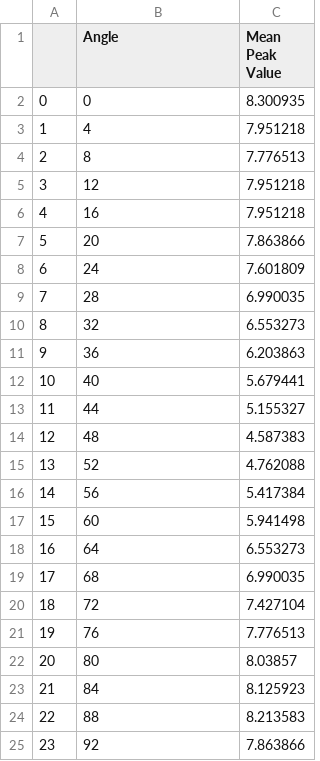
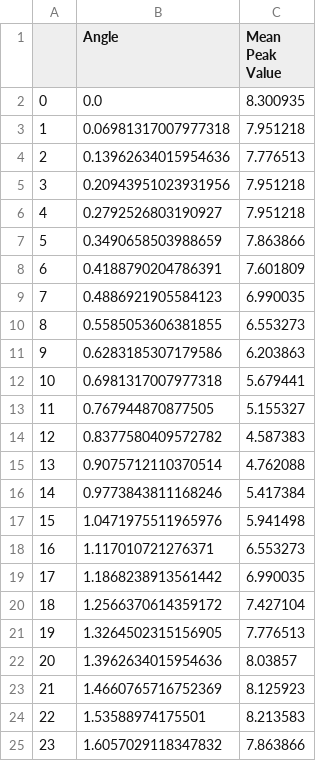
Before and after one commit to fred465f/Forsoeg_3, a CSV file: Labdage/Labdag_2/Cleaned_Data/Final_data_2/eks_2_cleaned_data.csv, drawn as a sheet.

```diff
--- a/Labdage/Labdag_2/Cleaned_Data/Final_data_2/eks_2_cleaned_data.csv
+++ b/Labdage/Labdag_2/Cleaned_Data/Final_data_2/eks_2_cleaned_data.csv
@@ -1,25 +1,25 @@
 ,Angle,Mean Peak Value
-0,0,8.300935
-1,4,7.951218
-2,8,7.776513
-3,12,7.951218
-4,16,7.951218
-5,20,7.863866
-6,24,7.601809
-7,28,6.990035
-8,32,6.553273
-9,36,6.203863
-10,40,5.679441
-11,44,5.155327
-12,48,4.587383
-13,52,4.762088
-14,56,5.417384
-15,60,5.941498
-16,64,6.553273
-17,68,6.990035
-18,72,7.427104
-19,76,7.776513
-20,80,8.03857
-21,84,8.125923
-22,88,8.213583
-23,92,7.863866
+0,0.0,8.300935
+1,0.06981317007977318,7.951218
+2,0.13962634015954636,7.776513
+3,0.20943951023931956,7.951218
+4,0.2792526803190927,7.951218
+5,0.3490658503988659,7.863866
+6,0.4188790204786391,7.601809
+7,0.4886921905584123,6.990035
+8,0.5585053606381855,6.553273
+9,0.6283185307179586,6.203863
+10,0.6981317007977318,5.679441
+11,0.767944870877505,5.155327
+12,0.8377580409572782,4.587383
+13,0.9075712110370514,4.762088
+14,0.9773843811168246,5.417384
+15,1.0471975511965976,5.941498
+16,1.117010721276371,6.553273
+17,1.1868238913561442,6.990035
+18,1.2566370614359172,7.427104
+19,1.3264502315156905,7.776513
+20,1.3962634015954636,8.03857
+21,1.4660765716752369,8.125923
+22,1.53588974175501,8.213583
+23,1.6057029118347832,7.863866
```
Also changed, not shown: 4 other files.
